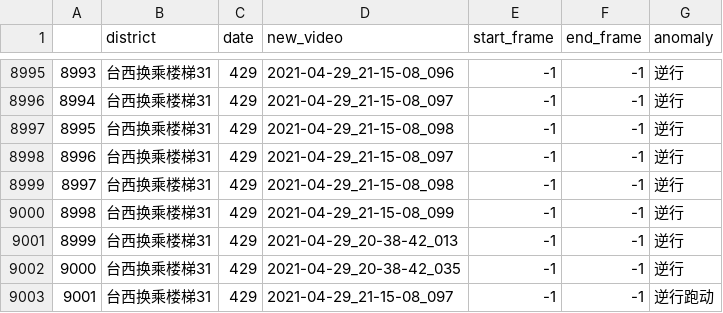
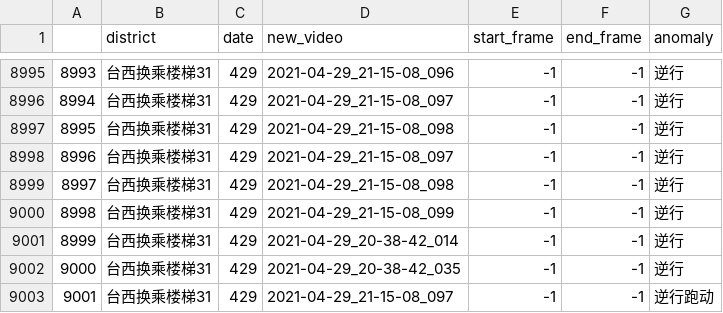
Before and after one commit to DecAngel/rush, a CSV file: process_xian_video_for_VAD/label_dyt_31_0429.csv, drawn as a sheet; only a part is shown, gaps mark what is left out.

```diff
--- a/process_xian_video_for_VAD/label_dyt_31_0429.csv
+++ b/process_xian_video_for_VAD/label_dyt_31_0429.csv
@@ -9000,3 +9000,3 @@
 8998,台西换乘楼梯31,429,2021-04-29_21-15-08_099,-1,-1,逆行
-8999,台西换乘楼梯31,429,2021-04-29_20-38-42_013,-1,-1,逆行
+8999,台西换乘楼梯31,429,2021-04-29_20-38-42_014,-1,-1,逆行
 9000,台西换乘楼梯31,429,2021-04-29_20-38-42_035,-1,-1,逆行
```
Also changed, not shown: 2 other files.
